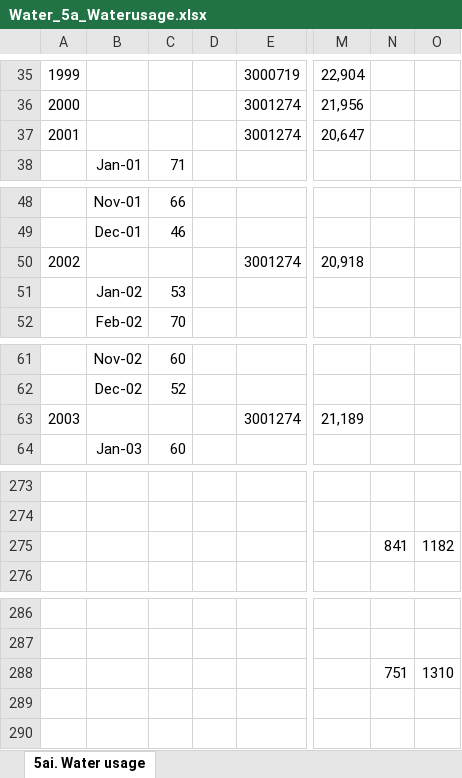
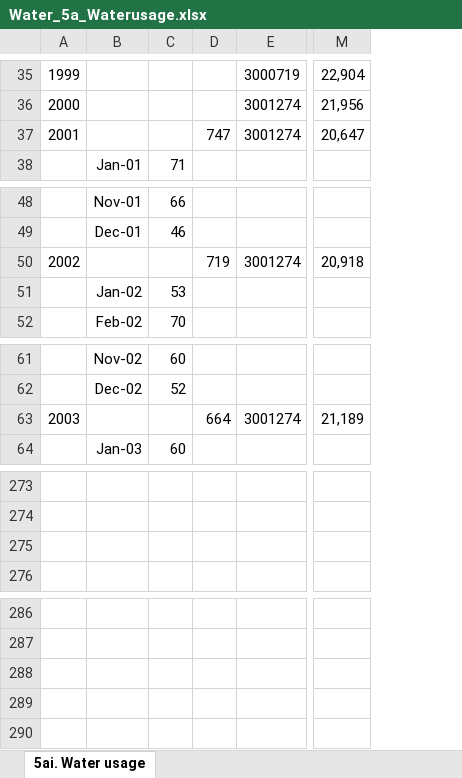
Before and after one commit to spikewilliams/statmart, an Excel workbook: data/facts/gen0/sidsrcm/water/Water_5a_Waterusage.xlsx, sheet 5ai. Water usage, drawn as a sheet; only a part is shown, gaps mark what is left out; values as stored, in another font and other column widths than the file's, no borders; removed rows and columns are numbered as before the commit, all else as after; rows hold the shown columns only; the diff covers the shown part only; the diff names each change by its address in the sheet, - before the commit and + after, or states it on an @@ line.

```diff
--- a/data/facts/gen0/sidsrcm/water/Water_5a_Waterusage.xlsx (sheet 5ai. Water usage)
+++ b/data/facts/gen0/sidsrcm/water/Water_5a_Waterusage.xlsx (sheet 5ai. Water usage)
-column N, row 275: 841; row 288: 751
-column O, row 275: 1182; row 288: 1310
-D37: (empty)
+D37: 747
-D50: (empty)
+D50: 719
-D63: (empty)
+D63: 664
-row 275:  |  |  |  |  |  | 841 | 1182
+row 275: (empty)
-row 288:  |  |  |  |  |  | 751 | 1310
+row 288: (empty)
```
Also changed, not shown: 1 added row, 1 removed row, 32 edited cells and cell formats elsewhere in this sheet, 40 other files.
